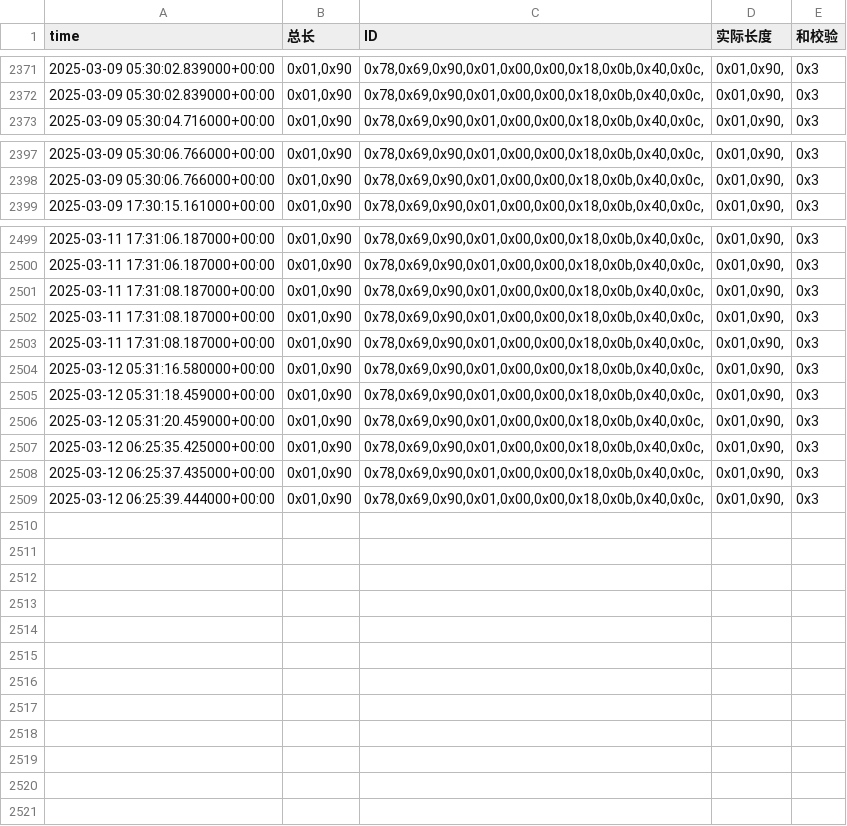
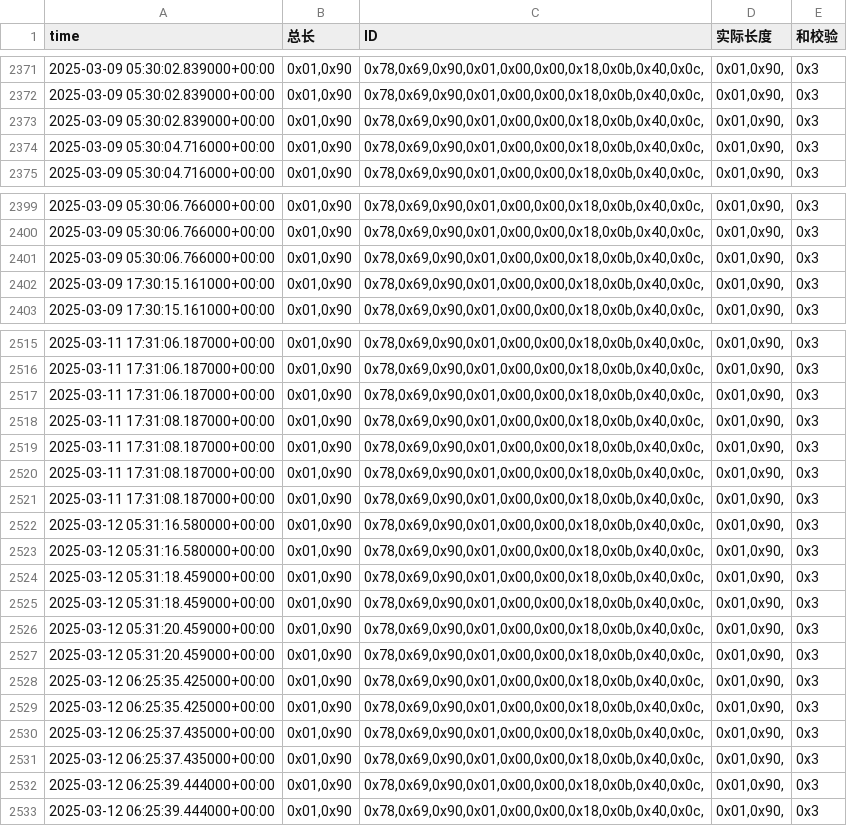
Before and after one commit to weichencsu/amman2503, a CSV file: sensorCSV/869080079873149.csv, drawn as a sheet; only a part is shown, gaps mark what is left out; the diff covers the shown part only.

```diff
--- a/sensorCSV/869080079873149.csv
+++ b/sensorCSV/869080079873149.csv
@@ -2372,2 +2372,4 @@ time,总长,ID,实际长度,和校验
 2025-03-09 05:30:02.839000+00:00,"0x01,0x90","0x78,0x69,0x90,0x01,0x00,0x00,0x18,0x0b,0x40,0x0c,","0x01,0x90,",0x3
+2025-03-09 05:30:02.839000+00:00,"0x01,0x90","0x78,0x69,0x90,0x01,0x00,0x00,0x18,0x0b,0x40,0x0c,","0x01,0x90,",0x3
+2025-03-09 05:30:04.716000+00:00,"0x01,0x90","0x78,0x69,0x90,0x01,0x00,0x00,0x18,0x0b,0x40,0x0c,","0x01,0x90,",0x3
 2025-03-09 05:30:04.716000+00:00,"0x01,0x90","0x78,0x69,0x90,0x01,0x00,0x00,0x18,0x0b,0x40,0x0c,","0x01,0x90,",0x3
@@ -2398,2 +2400,4 @@ time,总长,ID,实际长度,和校验
 2025-03-09 05:30:06.766000+00:00,"0x01,0x90","0x78,0x69,0x90,0x01,0x00,0x00,0x18,0x0b,0x40,0x0c,","0x01,0x90,",0x3
+2025-03-09 05:30:06.766000+00:00,"0x01,0x90","0x78,0x69,0x90,0x01,0x00,0x00,0x18,0x0b,0x40,0x0c,","0x01,0x90,",0x3
+2025-03-09 17:30:15.161000+00:00,"0x01,0x90","0x78,0x69,0x90,0x01,0x00,0x00,0x18,0x0b,0x40,0x0c,","0x01,0x90,",0x3
 2025-03-09 17:30:15.161000+00:00,"0x01,0x90","0x78,0x69,0x90,0x01,0x00,0x00,0x18,0x0b,0x40,0x0c,","0x01,0x90,",0x3
@@ -2500,2 +2516,4 @@ time,总长,ID,实际长度,和校验
 2025-03-11 17:31:06.187000+00:00,"0x01,0x90","0x78,0x69,0x90,0x01,0x00,0x00,0x18,0x0b,0x40,0x0c,","0x01,0x90,",0x3
+2025-03-11 17:31:06.187000+00:00,"0x01,0x90","0x78,0x69,0x90,0x01,0x00,0x00,0x18,0x0b,0x40,0x0c,","0x01,0x90,",0x3
+2025-03-11 17:31:08.187000+00:00,"0x01,0x90","0x78,0x69,0x90,0x01,0x00,0x00,0x18,0x0b,0x40,0x0c,","0x01,0x90,",0x3
 2025-03-11 17:31:08.187000+00:00,"0x01,0x90","0x78,0x69,0x90,0x01,0x00,0x00,0x18,0x0b,0x40,0x0c,","0x01,0x90,",0x3
@@ -2504,6 +2522,12 @@ time,总长,ID,实际长度,和校验
 2025-03-12 05:31:16.580000+00:00,"0x01,0x90","0x78,0x69,0x90,0x01,0x00,0x00,0x18,0x0b,0x40,0x0c,","0x01,0x90,",0x3
+2025-03-12 05:31:16.580000+00:00,"0x01,0x90","0x78,0x69,0x90,0x01,0x00,0x00,0x18,0x0b,0x40,0x0c,","0x01,0x90,",0x3
+2025-03-12 05:31:18.459000+00:00,"0x01,0x90","0x78,0x69,0x90,0x01,0x00,0x00,0x18,0x0b,0x40,0x0c,","0x01,0x90,",0x3
 2025-03-12 05:31:18.459000+00:00,"0x01,0x90","0x78,0x69,0x90,0x01,0x00,0x00,0x18,0x0b,0x40,0x0c,","0x01,0x90,",0x3
 2025-03-12 05:31:20.459000+00:00,"0x01,0x90","0x78,0x69,0x90,0x01,0x00,0x00,0x18,0x0b,0x40,0x0c,","0x01,0x90,",0x3
+2025-03-12 05:31:20.459000+00:00,"0x01,0x90","0x78,0x69,0x90,0x01,0x00,0x00,0x18,0x0b,0x40,0x0c,","0x01,0x90,",0x3
+2025-03-12 06:25:35.425000+00:00,"0x01,0x90","0x78,0x69,0x90,0x01,0x00,0x00,0x18,0x0b,0x40,0x0c,","0x01,0x90,",0x3
 2025-03-12 06:25:35.425000+00:00,"0x01,0x90","0x78,0x69,0x90,0x01,0x00,0x00,0x18,0x0b,0x40,0x0c,","0x01,0x90,",0x3
 2025-03-12 06:25:37.435000+00:00,"0x01,0x90","0x78,0x69,0x90,0x01,0x00,0x00,0x18,0x0b,0x40,0x0c,","0x01,0x90,",0x3
+2025-03-12 06:25:37.435000+00:00,"0x01,0x90","0x78,0x69,0x90,0x01,0x00,0x00,0x18,0x0b,0x40,0x0c,","0x01,0x90,",0x3
+2025-03-12 06:25:39.444000+00:00,"0x01,0x90","0x78,0x69,0x90,0x01,0x00,0x00,0x18,0x0b,0x40,0x0c,","0x01,0x90,",0x3
 2025-03-12 06:25:39.444000+00:00,"0x01,0x90","0x78,0x69,0x90,0x01,0x00,0x00,0x18,0x0b,0x40,0x0c,","0x01,0x90,",0x3
```
Also changed, not shown: 12 added rows elsewhere in this file.
